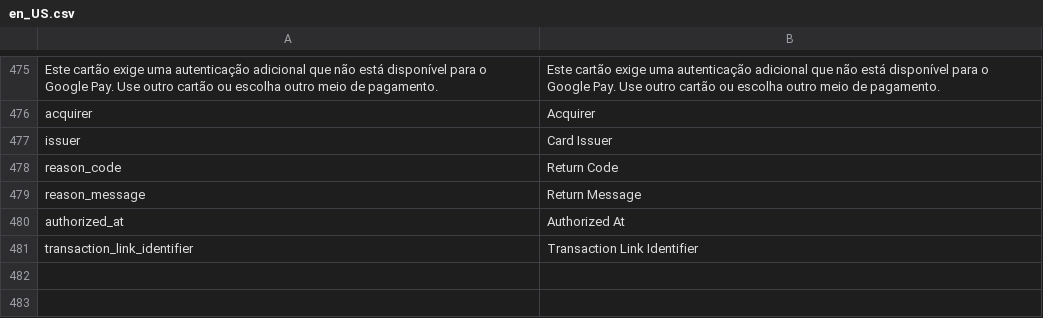
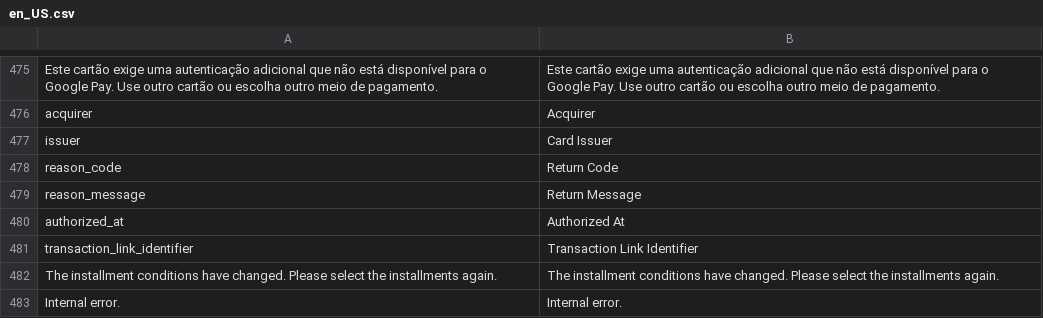
Before and after one commit to Getnet-Brasil/payment-magento, a CSV file: i18n/en_US.csv, drawn as a sheet; only a part is shown, gaps mark what is left out.

```diff
--- a/i18n/en_US.csv
+++ b/i18n/en_US.csv
@@ -481 +481,3 @@ authorized_at,Authorized At
 transaction_link_identifier,Transaction Link Identifier
+"The installment conditions have changed. Please select the installments again.","The installment conditions have changed. Please select the installments again."
+"Internal error.","Internal error."
```
Also changed, not shown: i18n/pt_BR.csv, 11 other files.
